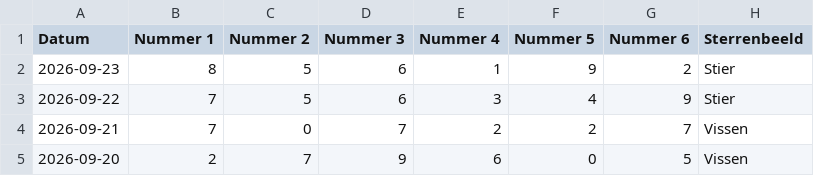
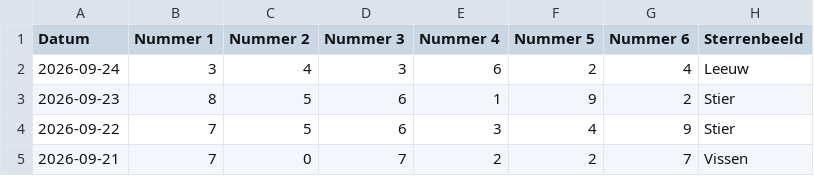
Before and after one commit to mcgunit/sequencePredictor, a CSV file: data/trainingData/jokerplus/jokerplus-gamedata-NL-2026.csv, drawn as a sheet; only a part is shown; the shorter side is filled out with more unchanged rows.

```diff
--- a/data/trainingData/jokerplus/jokerplus-gamedata-NL-2026.csv
+++ b/data/trainingData/jokerplus/jokerplus-gamedata-NL-2026.csv
@@ -1,2 +1,3 @@
 Datum;Nummer 1;Nummer 2;Nummer 3;Nummer 4;Nummer 5;Nummer 6;Sterrenbeeld
+2026-09-24;3;4;3;6;2;4;Leeuw
 2026-09-23;8;5;6;1;9;2;Stier
```
Also changed, not shown: data/trainingData/eurodreams/eurodreams-gamedata-NL-2026.csv, data/trainingData/keno/keno-gamedata-NL-2026.csv, 10 other files.
